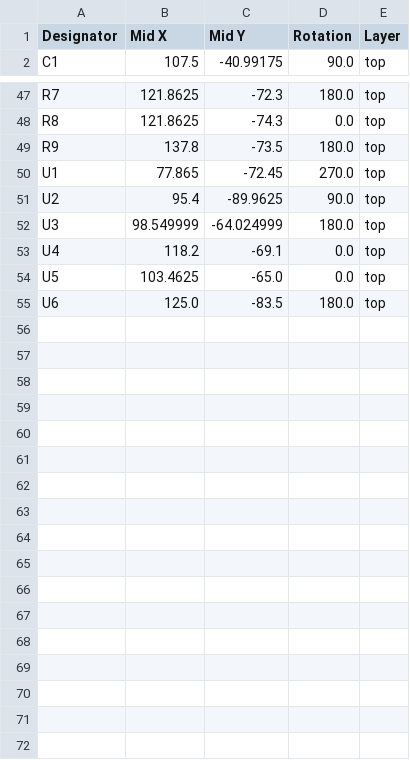
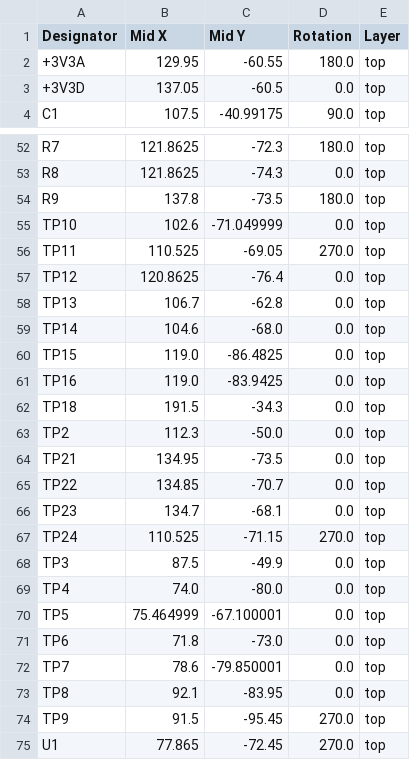
Before and after one commit to UCLA-Bruin-Supermileage/SMV_Boards_2026, a CSV file: JouleMeter/production/positions.csv, drawn as a sheet; only a part is shown, gaps mark what is left out; the shorter side is filled out with more unchanged rows; the diff covers the shown part only; the diff names each change by its address in the sheet, - before the commit and + after, or states it on an @@ line.

```diff
--- a/JouleMeter/production/positions.csv
+++ b/JouleMeter/production/positions.csv
+row 2: +3V3A | 129.95 | -60.55 | 180.0 | top
+row 3: +3V3D | 137.05 | -60.5 | 0.0 | top
+row 55: TP10 | 102.6 | -71.049999 | 0.0 | top
+row 56: TP11 | 110.525 | -69.05 | 270.0 | top
+row 57: TP12 | 120.8625 | -76.4 | 0.0 | top
+row 58: TP13 | 106.7 | -62.8 | 0.0 | top
+row 59: TP14 | 104.6 | -68.0 | 0.0 | top
+row 60: TP15 | 119.0 | -86.4825 | 0.0 | top
+row 61: TP16 | 119.0 | -83.9425 | 0.0 | top
+row 62: TP18 | 191.5 | -34.3 | 0.0 | top
+row 63: TP2 | 112.3 | -50.0 | 0.0 | top
+row 64: TP21 | 134.95 | -73.5 | 0.0 | top
+row 65: TP22 | 134.85 | -70.7 | 0.0 | top
+row 66: TP23 | 134.7 | -68.1 | 0.0 | top
+row 67: TP24 | 110.525 | -71.15 | 270.0 | top
+row 68: TP3 | 87.5 | -49.9 | 0.0 | top
+row 69: TP4 | 74.0 | -80.0 | 0.0 | top
+row 70: TP5 | 75.464999 | -67.100001 | 0.0 | top
+row 71: TP6 | 71.8 | -73.0 | 0.0 | top
+row 72: TP7 | 78.6 | -79.850001 | 0.0 | top
+row 73: TP8 | 92.1 | -83.95 | 0.0 | top
+row 74: TP9 | 91.5 | -95.45 | 270.0 | top
```
Also changed, not shown: 3 added rows elsewhere in this file, JouleMeter/production/bom.csv, JouleMeter/production/designators.csv, 24 other files.
